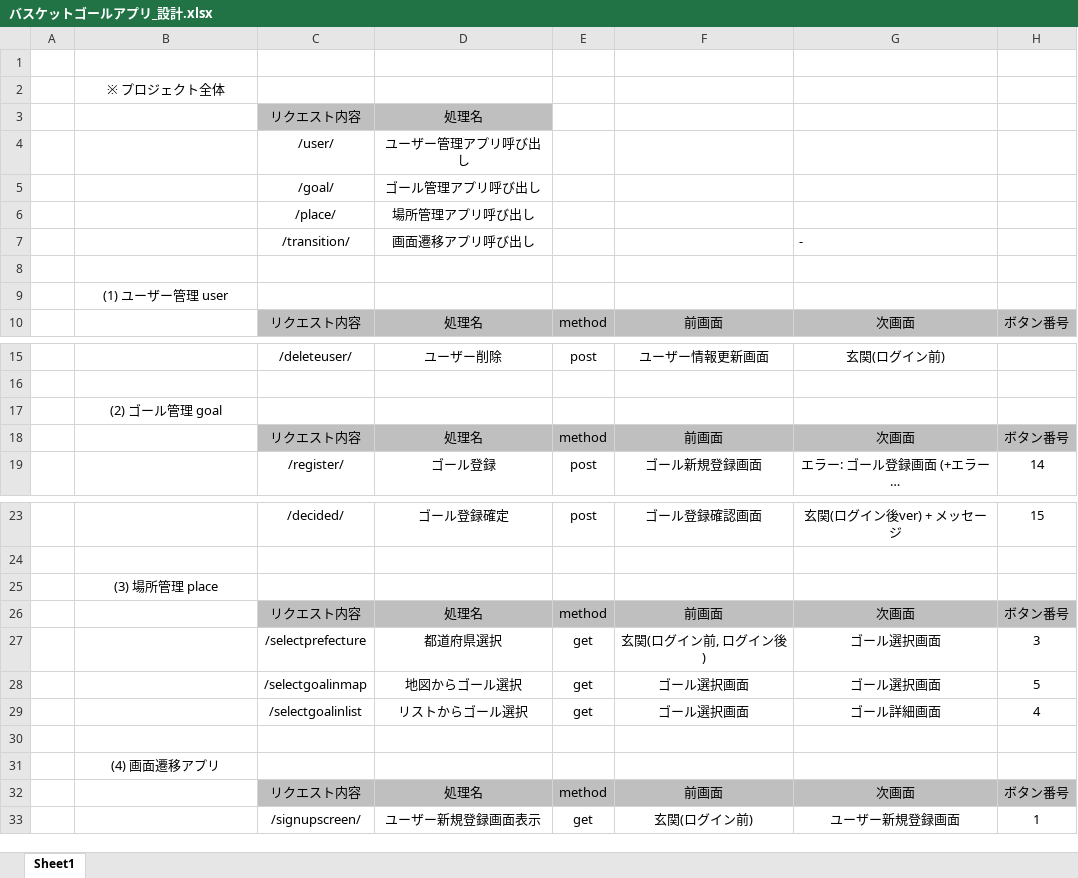
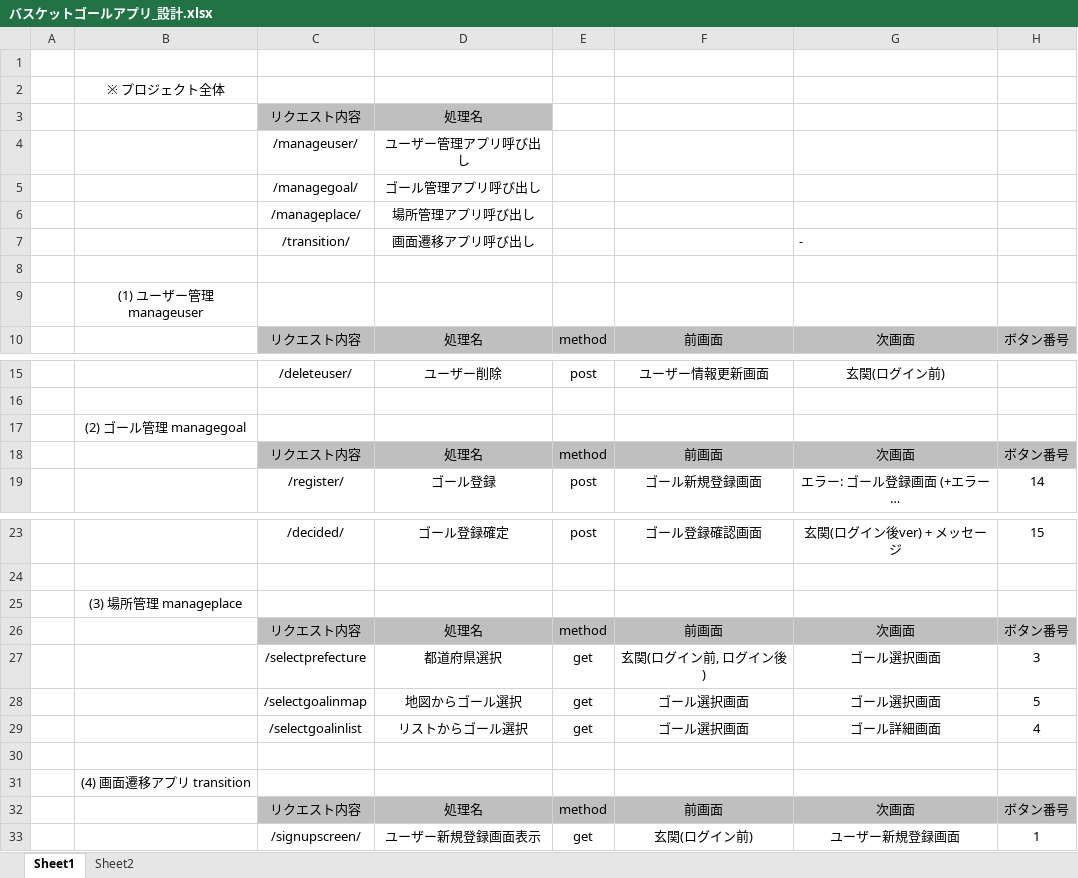
Before and after one commit to nakamoto111/basketgoal_app, an Excel workbook: UI/バスケットゴールアプリ_設計.xlsx, sheet Sheet1, drawn as a sheet; only a part is shown, gaps mark what is left out; long unchanged cells end in …; values as stored, in another font and other column widths than the file's, no borders; the diff names each change by its address in the sheet, - before the commit and + after, or states it on an @@ line.

```diff
--- a/UI/バスケットゴールアプリ_設計.xlsx (sheet Sheet1)
+++ b/UI/バスケットゴールアプリ_設計.xlsx (sheet Sheet1)
+sheet tab: Sheet2
-C4: /user/
+C4: /manageuser/
-C5: /goal/
+C5: /managegoal/
-C6: /place/
+C6: /manageplace/
-B9: (1) ユーザー管理 user
+B9: (1) ユーザー管理 manageuser
-B17: (2) ゴール管理 goal
+B17: (2) ゴール管理 managegoal
-B25: (3) 場所管理 place
+B25: (3) 場所管理 manageplace
-B31: (4) 画面遷移アプリ
+B31: (4) 画面遷移アプリ transition
```
